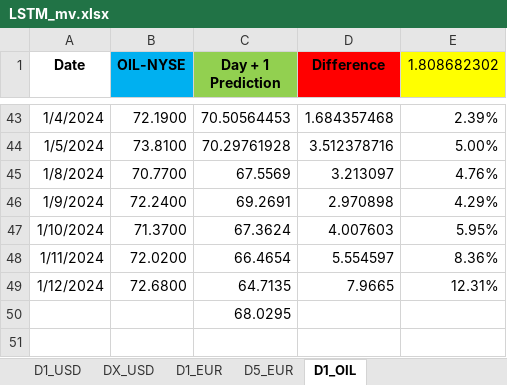
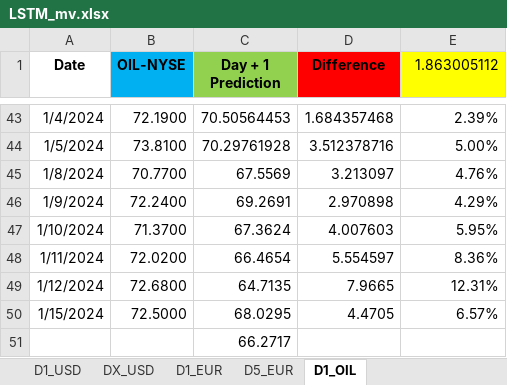
Before and after one commit to Mike7205/4_models1, an Excel workbook: LSTM_mv.xlsx, sheet D1_OIL, drawn as a sheet; only a part is shown, gaps mark what is left out; values as stored, in another font and other column widths than the file's, no borders; addresses are those after the commit; the diff names each change by its address in the sheet, - before the commit and + after, or states it on an @@ line.

```diff
--- a/LSTM_mv.xlsx (sheet D1_OIL)
+++ b/LSTM_mv.xlsx (sheet D1_OIL)
-E1: 1.808682302
+E1: 1.863005112
+row 50: 1/15/2024 | 72.5000 | 68.0295 | 4.4705 | 6.57%
-C51 (Day + 1 Prediction): 68.0295
+C51 (Day + 1 Prediction): 66.2717
```
Also changed, not shown: sheet D1_USD, sheet D1_EUR.
